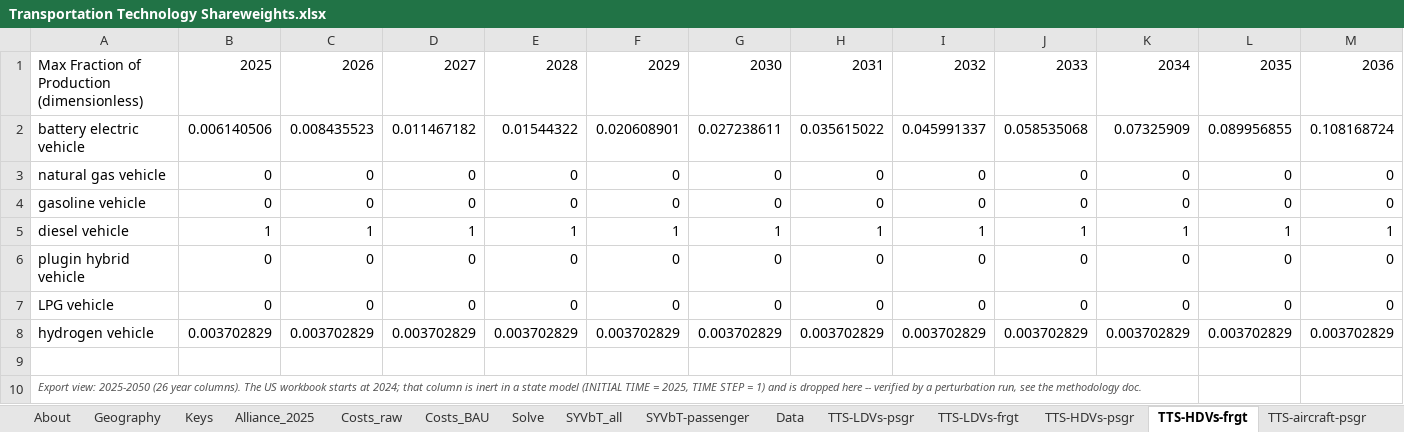
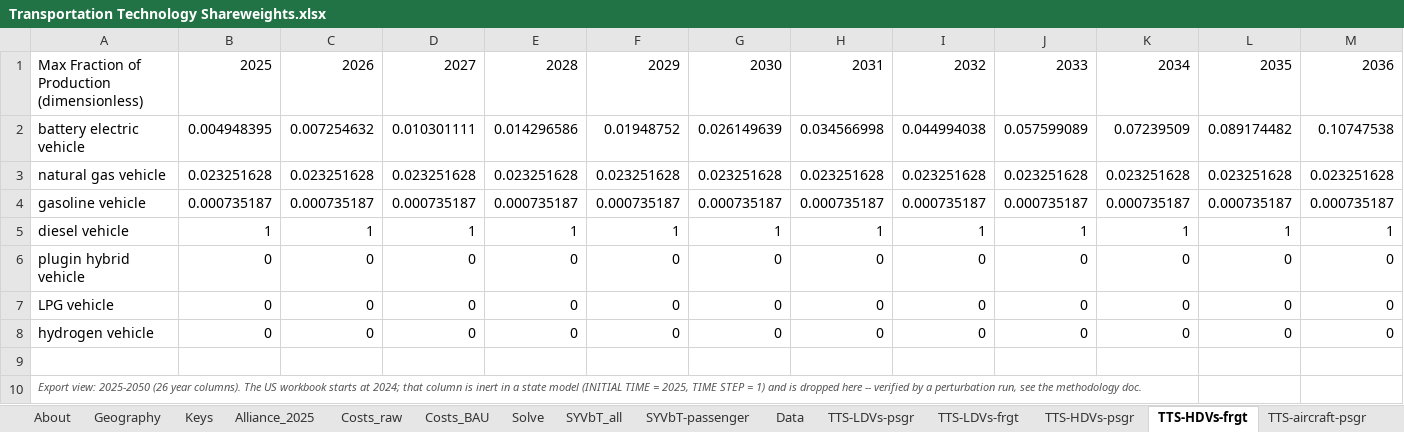
Before and after one commit to EnergyInnovation/eps-newjersey, an Excel workbook: InputData/trans/TTS/Transportation Technology Shareweights.xlsx, sheet TTS-HDVs-frgt, drawn as a sheet; only a part is shown; values as stored, in another font and other column widths than the file's, no borders; removed rows and columns are numbered as before the commit, all else as after; rows hold the shown columns only; the diff covers the shown part only; the diff names each change by its address in the sheet, - before the commit and + after, or states it on an @@ line.

```diff
--- a/InputData/trans/TTS/Transportation Technology Shareweights.xlsx (sheet TTS-HDVs-frgt)
+++ b/InputData/trans/TTS/Transportation Technology Shareweights.xlsx (sheet TTS-HDVs-frgt)
-B2: 0.006140506
+B2: 0.004948395
-C2: 0.008435523
+C2: 0.007254632
-D2: 0.011467182
+D2: 0.010301111
-E2: 0.01544322
+E2: 0.014296586
-F2: 0.020608901
+F2: 0.01948752
-G2: 0.027238611
+G2: 0.026149639
-H2: 0.035615022
+H2: 0.034566998
-I2: 0.045991337
+I2: 0.044994038
-J2: 0.058535068
+J2: 0.057599089
-K2: 0.07325909
+K2: 0.07239509
-L2: 0.089956855
+L2: 0.089174482
-M2: 0.108168724
+M2: 0.10747538
-row 3: natural gas vehicle | 0 | 0 | 0 | 0 | 0 | 0 | 0 | 0 | 0 | 0 | 0 | 0
-row 4: gasoline vehicle | 0 | 0 | 0 | 0 | 0 | 0 | 0 | 0 | 0 | 0 | 0 | 0
+row 3: natural gas vehicle | 0.023251628 | 0.023251628 | 0.023251628 | 0.023251628 | 0.023251628 | 0.023251628 | 0.023251628 | 0.023251628 | 0.023251628 | 0.023251628 | 0.023251628 | 0.023251628
+row 4: gasoline vehicle | 0.000735187 | 0.000735187 | 0.000735187 | 0.000735187 | 0.000735187 | 0.000735187 | 0.000735187 | 0.000735187 | 0.000735187 | 0.000735187 | 0.000735187 | 0.000735187
-row 8: hydrogen vehicle | 0.003702829 | 0.003702829 | 0.003702829 | 0.003702829 | 0.003702829 | 0.003702829 | 0.003702829 | 0.003702829 | 0.003702829 | 0.003702829 | 0.003702829 | 0.003702829
+row 8: hydrogen vehicle | 0 | 0 | 0 | 0 | 0 | 0 | 0 | 0 | 0 | 0 | 0 | 0
```
Also changed, not shown: 13 edited cells elsewhere in this sheet, sheet Data, sheet Solve, sheet TTS-LDVs-frgt, sheet TTS-HDVs-psgr, sheet Costs_raw, sheet Costs_BAU, 4 more sheets, formulas that keep their value, 24 other files.
